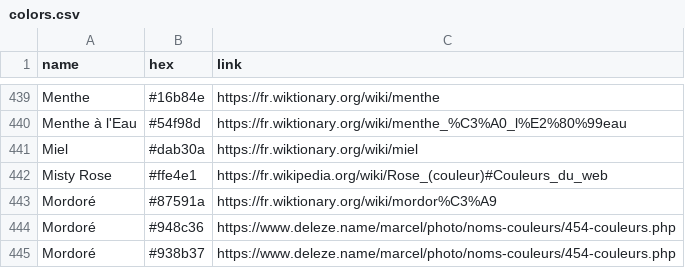
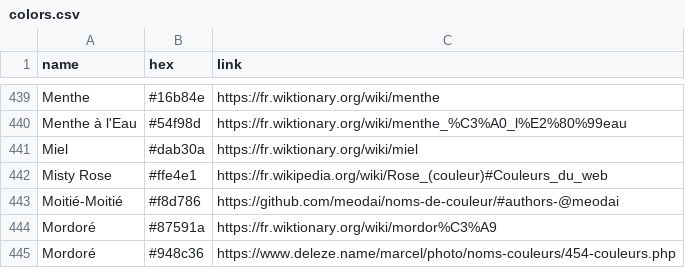
Before and after one commit to meodai/noms-de-couleur, a CSV file: colors.csv, drawn as a sheet; only a part is shown, gaps mark what is left out; the shorter side is filled out with more unchanged rows; the diff names each change by its address in the sheet, - before the commit and + after, or states it on an @@ line.

Commit message:
add new user colors

```diff
--- a/colors.csv
+++ b/colors.csv
+row 443: Moitié-Moitié | #f8d786 | https://github.com/meodai/noms-de-couleur/#authors-@meodai
```
Also changed, not shown: 6 other files.
